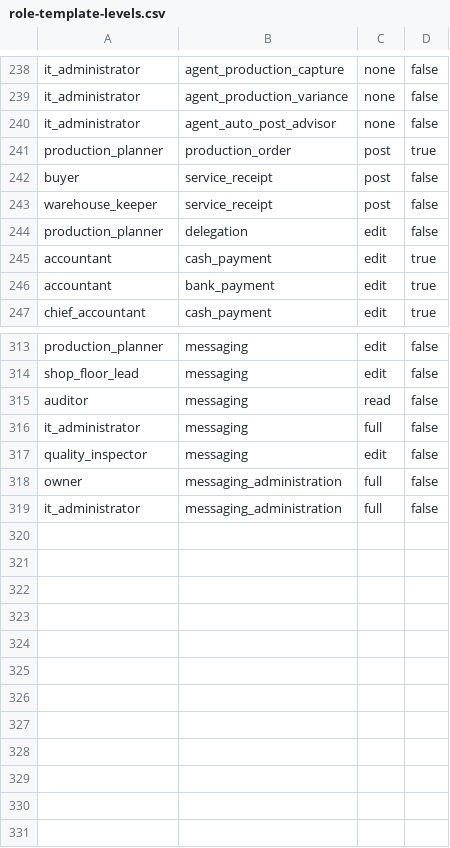
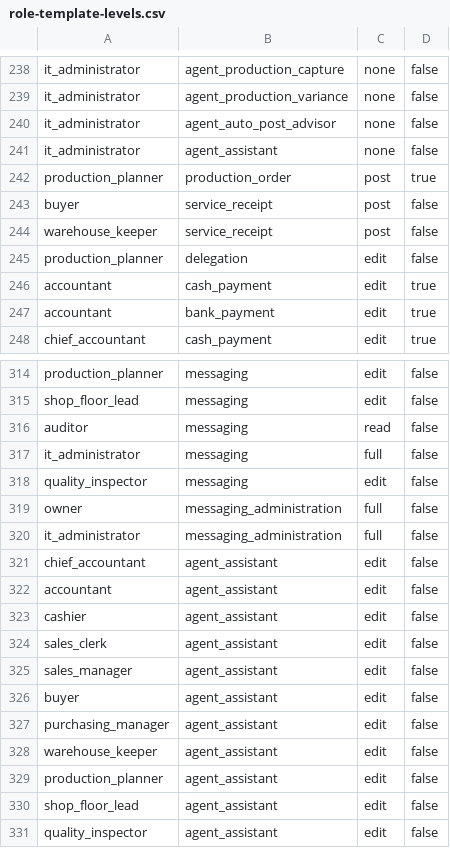
Before and after one commit to AnGaudium/ERPMe, a CSV file: docs/catalogs/role-template-levels.csv, drawn as a sheet; only a part is shown, gaps mark what is left out; the diff names each change by its address in the sheet, - before the commit and + after, or states it on an @@ line.

```diff
--- a/docs/catalogs/role-template-levels.csv
+++ b/docs/catalogs/role-template-levels.csv
+row 241: it_administrator | agent_assistant | none | false
+row 321: chief_accountant | agent_assistant | edit | false
+row 322: accountant | agent_assistant | edit | false
+row 323: cashier | agent_assistant | edit | false
+row 324: sales_clerk | agent_assistant | edit | false
+row 325: sales_manager | agent_assistant | edit | false
+row 326: buyer | agent_assistant | edit | false
+row 327: purchasing_manager | agent_assistant | edit | false
+row 328: warehouse_keeper | agent_assistant | edit | false
+row 329: production_planner | agent_assistant | edit | false
+row 330: shop_floor_lead | agent_assistant | edit | false
+row 331: quality_inspector | agent_assistant | edit | false
```
Also changed, not shown: docs/catalogs/authorization-areas.csv, docs/catalogs/settings.csv, 18 other files.
